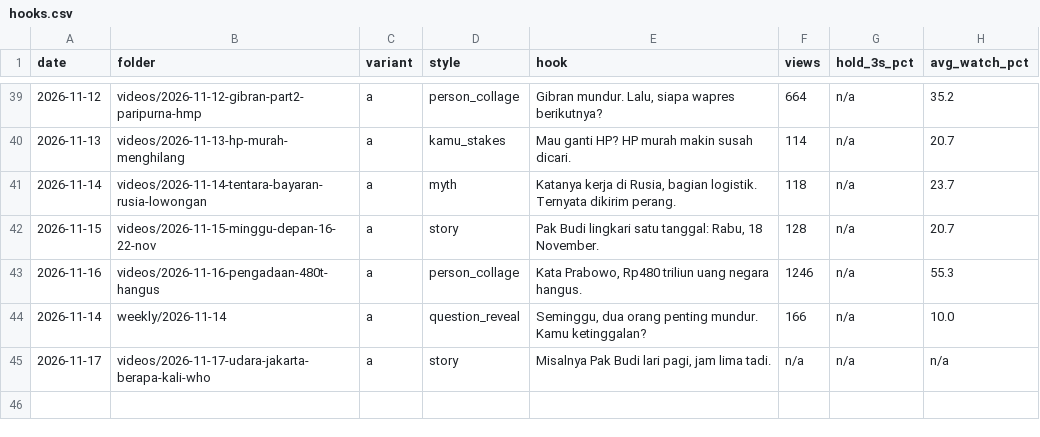
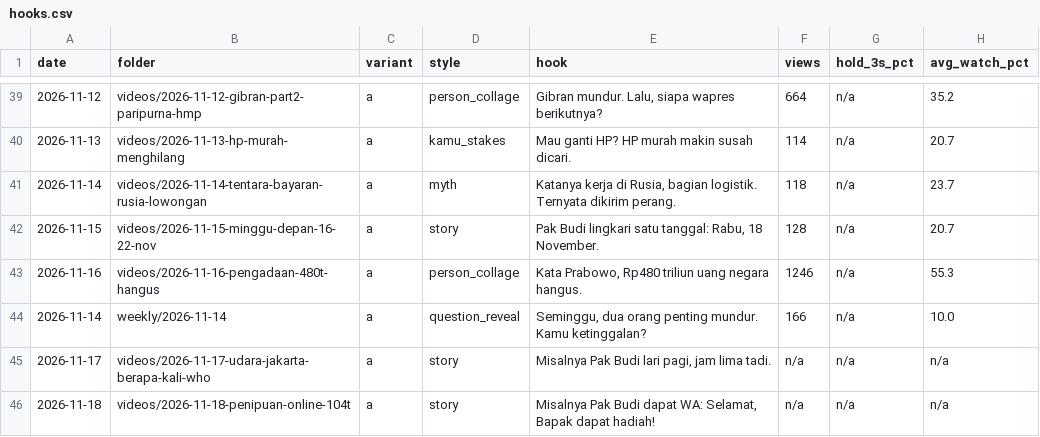
Before and after one commit to psatyadarma/explainer-studio, a CSV file: accounts/rangkumindong/knowledge/hooks.csv, drawn as a sheet; only a part is shown, gaps mark what is left out.

```diff
--- a/accounts/rangkumindong/knowledge/hooks.csv
+++ b/accounts/rangkumindong/knowledge/hooks.csv
@@ -45 +45,2 @@ date,folder,variant,style,hook,views,hold_3s_pct,avg_watch_pct
 2026-11-17,videos/2026-11-17-udara-jakarta-berapa-kali-who,a,story,"Misalnya Pak Budi lari pagi, jam lima tadi.",n/a,n/a,n/a
+2026-11-18,videos/2026-11-18-penipuan-online-104t,a,story,"Misalnya Pak Budi dapat WA: Selamat, Bapak dapat hadiah!",n/a,n/a,n/a
```
Also changed, not shown: accounts/rangkumindong/knowledge/covered.csv, 11 other files.
